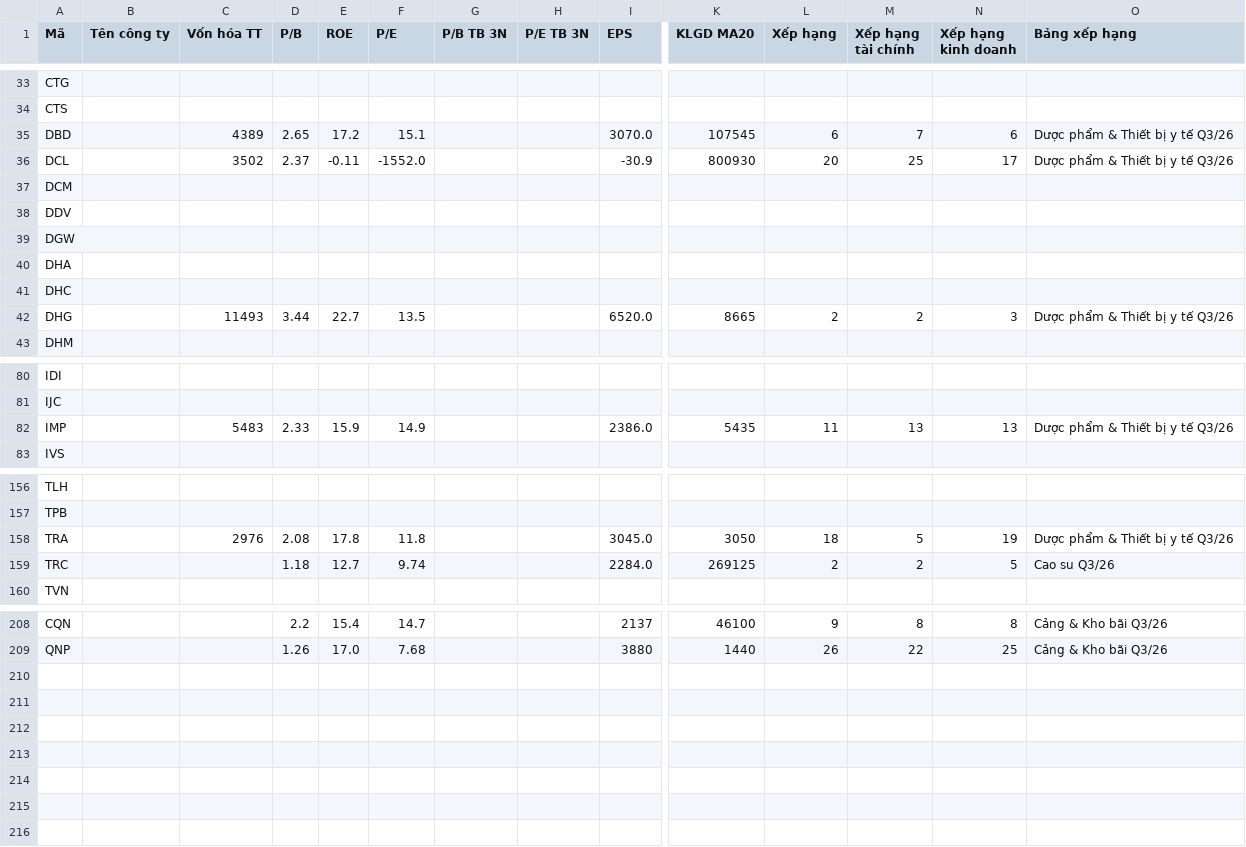
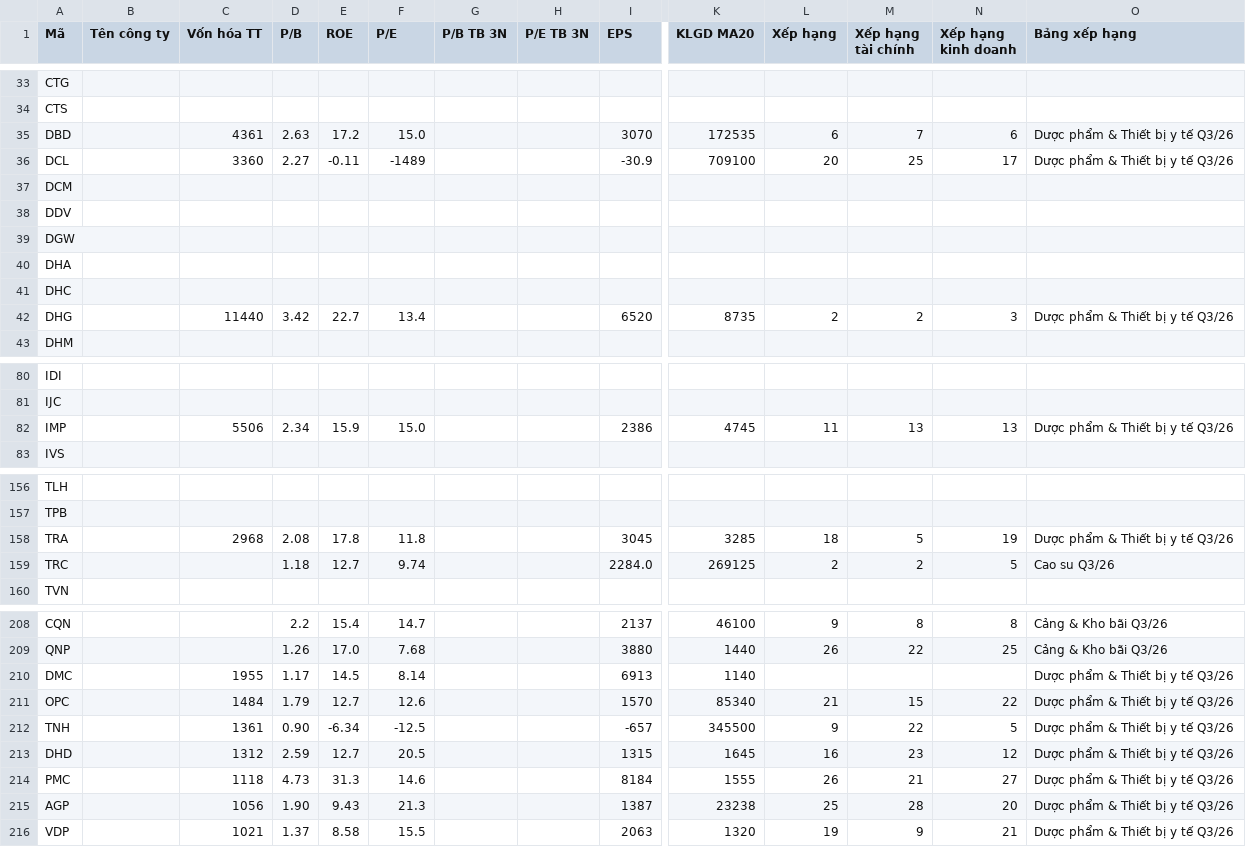
Before and after one commit to yunaduong2022-prog/tram-tin-hieu-ck, a CSV file: data/nhap_tay.csv, drawn as a sheet; only a part is shown, gaps mark what is left out; rows hold the shown columns only; the diff covers the shown part only; the diff names each change by its address in the sheet, - before the commit and + after, or states it on an @@ line.

```diff
--- a/data/nhap_tay.csv
+++ b/data/nhap_tay.csv
-C35 (Vốn hóa TT): 4389
+C35 (Vốn hóa TT): 4361
-D35 (P/B): 2.65
+D35 (P/B): 2.63
-F35 (P/E): 15.1
+F35 (P/E): 15.0
-I35 (EPS): 3070.0
+I35 (EPS): 3070
-K35 (KLGD MA20): 107545
+K35 (KLGD MA20): 172535
-C36 (Vốn hóa TT): 3502
+C36 (Vốn hóa TT): 3360
-D36 (P/B): 2.37
+D36 (P/B): 2.27
-F36 (P/E): -1552.0
+F36 (P/E): -1489
-K36 (KLGD MA20): 800930
+K36 (KLGD MA20): 709100
-C42 (Vốn hóa TT): 11493
+C42 (Vốn hóa TT): 11440
-D42 (P/B): 3.44
+D42 (P/B): 3.42
-F42 (P/E): 13.5
+F42 (P/E): 13.4
-I42 (EPS): 6520.0
+I42 (EPS): 6520
-K42 (KLGD MA20): 8665
+K42 (KLGD MA20): 8735
-C82 (Vốn hóa TT): 5483
+C82 (Vốn hóa TT): 5506
-D82 (P/B): 2.33
+D82 (P/B): 2.34
-F82 (P/E): 14.9
+F82 (P/E): 15.0
-I82 (EPS): 2386.0
+I82 (EPS): 2386
-K82 (KLGD MA20): 5435
+K82 (KLGD MA20): 4745
-C158 (Vốn hóa TT): 2976
+C158 (Vốn hóa TT): 2968
-I158 (EPS): 3045.0
+I158 (EPS): 3045
-K158 (KLGD MA20): 3050
+K158 (KLGD MA20): 3285
+row 210: DMC |  | 1955 | 1.17 | 14.5 | 8.14 |  |  | 6913 | 1140 |  |  |  | Dược phẩm & Thiết bị y tế Q3/26
+row 211: OPC |  | 1484 | 1.79 | 12.7 | 12.6 |  |  | 1570 | 85340 | 21 | 15 | 22 | Dược phẩm & Thiết bị y tế Q3/26
+row 212: TNH |  | 1361 | 0.90 | -6.34 | -12.5 |  |  | -657 | 345500 | 9 | 22 | 5 | Dược phẩm & Thiết bị y tế Q3/26
+row 213: DHD |  | 1312 | 2.59 | 12.7 | 20.5 |  |  | 1315 | 1645 | 16 | 23 | 12 | Dược phẩm & Thiết bị y tế Q3/26
+row 214: PMC |  | 1118 | 4.73 | 31.3 | 14.6 |  |  | 8184 | 1555 | 26 | 21 | 27 | Dược phẩm & Thiết bị y tế Q3/26
+row 215: AGP |  | 1056 | 1.90 | 9.43 | 21.3 |  |  | 1387 | 23238 | 25 | 28 | 20 | Dược phẩm & Thiết bị y tế Q3/26
+row 216: VDP |  | 1021 | 1.37 | 8.58 | 15.5 |  |  | 2063 | 1320 | 19 | 9 | 21 | Dược phẩm & Thiết bị y tế Q3/26
```
Also changed, not shown: 28 edited cells elsewhere in this file, data/shares_outstanding.csv.
